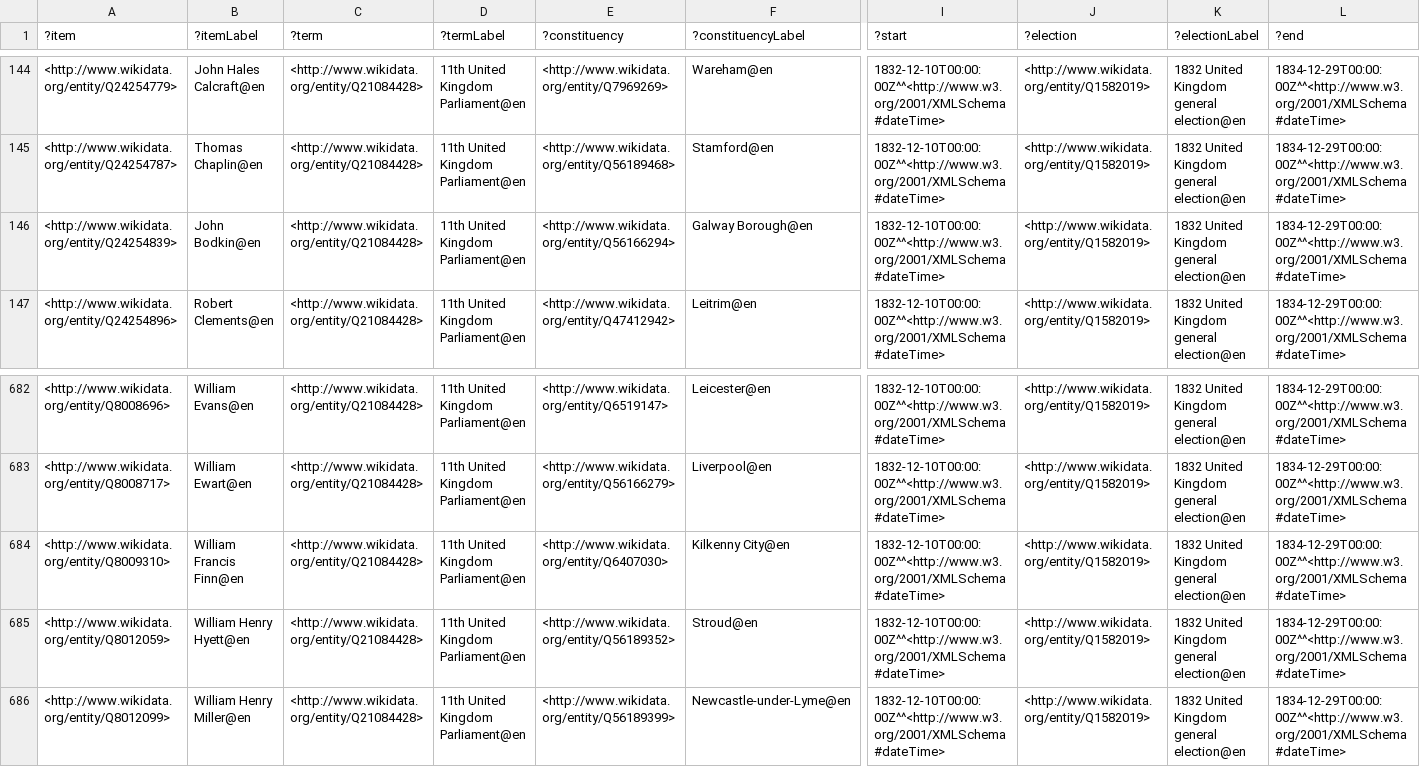
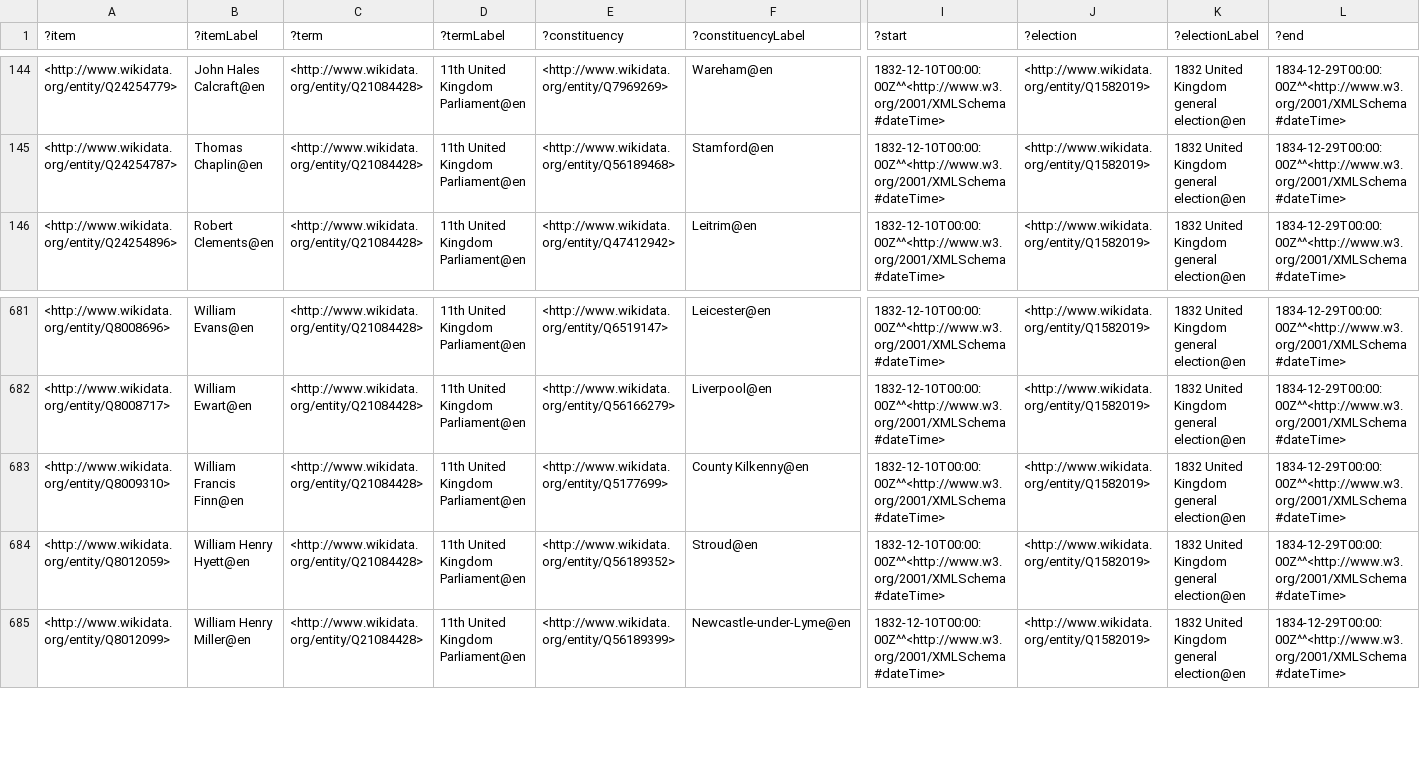
Before and after one commit to generalist/parliament, a TSV file: Q41582546.tsv, drawn as a sheet; only a part is shown, gaps mark what is left out; removed rows and columns are numbered as before the commit, all else as after; rows hold the shown columns only; the diff names each change by its address in the sheet, - before the commit and + after, or states it on an @@ line.

```diff
--- a/Q41582546.tsv
+++ b/Q41582546.tsv
-row 146: <http://www.wikidata.org/entity/Q24254839> | John Bodkin@en | <http://www.wikidata.org/entity/Q21084428> | 11th United Kingdom Parliament@en | <http://www.wikidata.org/entity/Q56166294> | Galway Borough@en | 1832-12-10T00:00:00Z^^<http://www.w3.org/2001/XMLSchema#dateTime> | <http://www.wikidata.org/entity/Q1582019> | 1832 United Kingdom general election@en | 1834-12-29T00:00:00Z^^<http://www.w3.org/2001/XMLSchema#dateTime>
-E683 (?constituency): <http://www.wikidata.org/entity/Q6407030>
+E683 (?constituency): <http://www.wikidata.org/entity/Q5177699>
-F683 (?constituencyLabel): Kilkenny City@en
+F683 (?constituencyLabel): County Kilkenny@en
```
Also changed, not shown: Q41582548.tsv, Q41582553.tsv.
